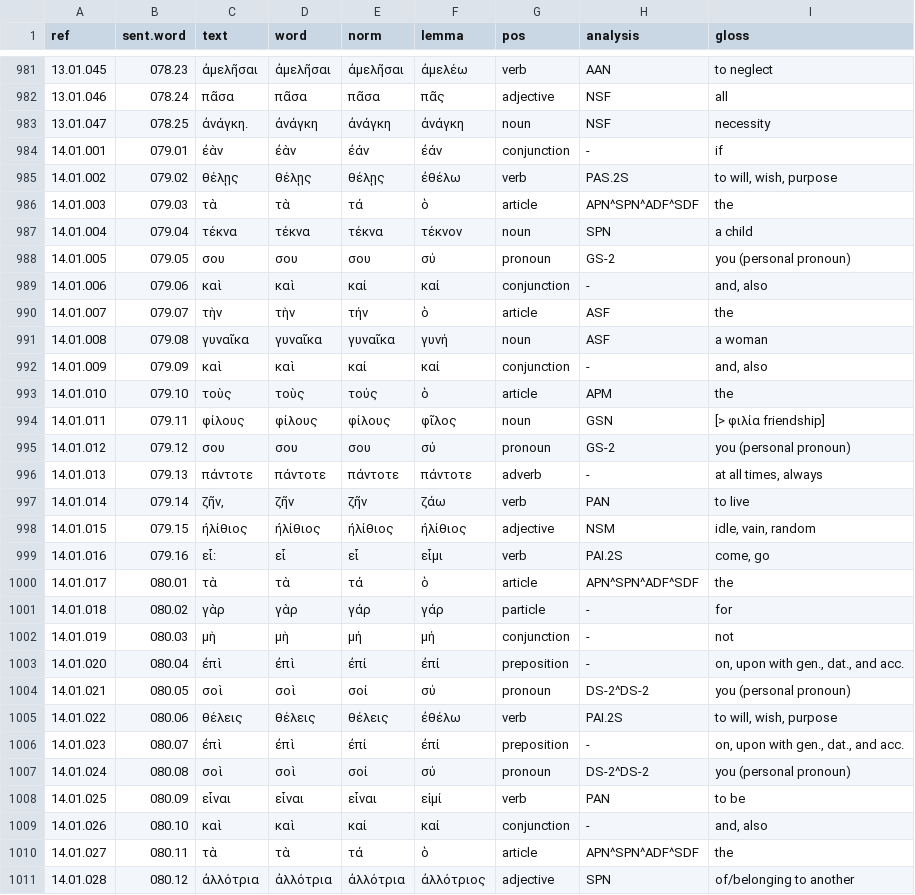
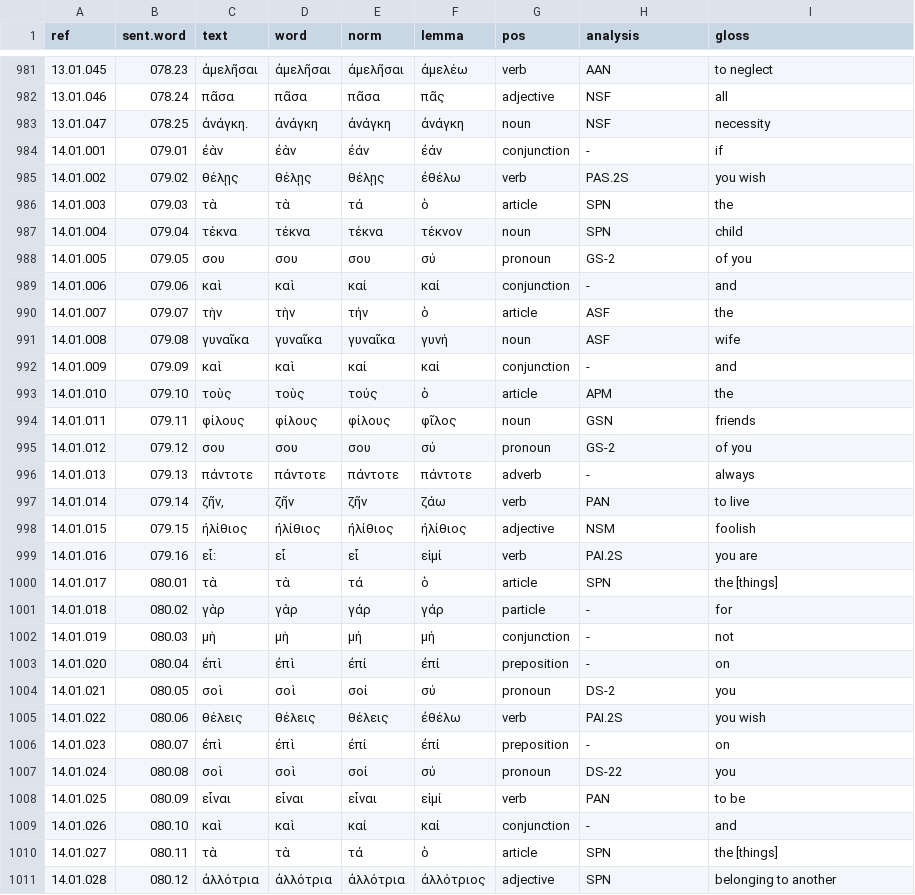
Before and after one commit to jtauber/enchiridion, a TSV file: analysis/tagged_glossed.tsv, drawn as a sheet; only a part is shown, gaps mark what is left out; the diff covers the shown part only.

Commit message:
curated analysis and glosses for Chapter 14

```diff
--- a/analysis/tagged_glossed.tsv
+++ b/analysis/tagged_glossed.tsv
@@ -984,28 +984,28 @@ ref	sent.word	text	word	norm	lemma	pos	analysis	gloss
 14.01.001	079.01	ἐὰν	ἐὰν	ἐάν	ἐάν	conjunction	-	if
-14.01.002	079.02	θέλῃς	θέλῃς	θέλῃς	ἐθέλω	verb	PAS.2S	to will, wish, purpose
-14.01.003	079.03	τὰ	τὰ	τά	ὁ	article	APN^SPN^ADF^SDF	the
-14.01.004	079.04	τέκνα	τέκνα	τέκνα	τέκνον	noun	SPN	a child
-14.01.005	079.05	σου	σου	σου	σύ	pronoun	GS-2	you (personal pronoun)
-14.01.006	079.06	καὶ	καὶ	καί	καί	conjunction	-	and, also
+14.01.002	079.02	θέλῃς	θέλῃς	θέλῃς	ἐθέλω	verb	PAS.2S	you wish
+14.01.003	079.03	τὰ	τὰ	τά	ὁ	article	SPN	the
+14.01.004	079.04	τέκνα	τέκνα	τέκνα	τέκνον	noun	SPN	child
+14.01.005	079.05	σου	σου	σου	σύ	pronoun	GS-2	of you
+14.01.006	079.06	καὶ	καὶ	καί	καί	conjunction	-	and
 14.01.007	079.07	τὴν	τὴν	τήν	ὁ	article	ASF	the
-14.01.008	079.08	γυναῖκα	γυναῖκα	γυναῖκα	γυνή	noun	ASF	a woman
-14.01.009	079.09	καὶ	καὶ	καί	καί	conjunction	-	and, also
+14.01.008	079.08	γυναῖκα	γυναῖκα	γυναῖκα	γυνή	noun	ASF	wife
+14.01.009	079.09	καὶ	καὶ	καί	καί	conjunction	-	and
 14.01.010	079.10	τοὺς	τοὺς	τούς	ὁ	article	APM	the
-14.01.011	079.11	φίλους	φίλους	φίλους	φῖλος	noun	GSN	[> φιλία friendship]
-14.01.012	079.12	σου	σου	σου	σύ	pronoun	GS-2	you (personal pronoun)
-14.01.013	079.13	πάντοτε	πάντοτε	πάντοτε	πάντοτε	adverb	-	at all times, always
+14.01.011	079.11	φίλους	φίλους	φίλους	φῖλος	noun	GSN	friends
+14.01.012	079.12	σου	σου	σου	σύ	pronoun	GS-2	of you
+14.01.013	079.13	πάντοτε	πάντοτε	πάντοτε	πάντοτε	adverb	-	always
 14.01.014	079.14	ζῆν,	ζῆν	ζῆν	ζάω	verb	PAN	to live
-14.01.015	079.15	ἠλίθιος	ἠλίθιος	ἠλίθιος	ἠλίθιος	adjective	NSM	idle, vain, random
-14.01.016	079.16	εἶ:	εἶ	εἶ	εἶμι	verb	PAI.2S	come, go
-14.01.017	080.01	τὰ	τὰ	τά	ὁ	article	APN^SPN^ADF^SDF	the
+14.01.015	079.15	ἠλίθιος	ἠλίθιος	ἠλίθιος	ἠλίθιος	adjective	NSM	foolish
+14.01.016	079.16	εἶ:	εἶ	εἶ	εἰμί	verb	PAI.2S	you are
+14.01.017	080.01	τὰ	τὰ	τά	ὁ	article	SPN	the [things]
 14.01.018	080.02	γὰρ	γὰρ	γάρ	γάρ	particle	-	for
 14.01.019	080.03	μὴ	μὴ	μή	μή	conjunction	-	not
-14.01.020	080.04	ἐπὶ	ἐπὶ	ἐπί	ἐπί	preposition	-	on, upon with gen., dat., and acc.
-14.01.021	080.05	σοὶ	σοὶ	σοί	σύ	pronoun	DS-2^DS-2	you (personal pronoun)
-14.01.022	080.06	θέλεις	θέλεις	θέλεις	ἐθέλω	verb	PAI.2S	to will, wish, purpose
-14.01.023	080.07	ἐπὶ	ἐπὶ	ἐπί	ἐπί	preposition	-	on, upon with gen., dat., and acc.
-14.01.024	080.08	σοὶ	σοὶ	σοί	σύ	pronoun	DS-2^DS-2	you (personal pronoun)
+14.01.020	080.04	ἐπὶ	ἐπὶ	ἐπί	ἐπί	preposition	-	on
+14.01.021	080.05	σοὶ	σοὶ	σοί	σύ	pronoun	DS-2	you
+14.01.022	080.06	θέλεις	θέλεις	θέλεις	ἐθέλω	verb	PAI.2S	you wish
+14.01.023	080.07	ἐπὶ	ἐπὶ	ἐπί	ἐπί	preposition	-	on
+14.01.024	080.08	σοὶ	σοὶ	σοί	σύ	pronoun	DS-22	you
 14.01.025	080.09	εἶναι	εἶναι	εἶναι	εἰμί	verb	PAN	to be
-14.01.026	080.10	καὶ	καὶ	καί	καί	conjunction	-	and, also
-14.01.027	080.11	τὰ	τὰ	τά	ὁ	article	APN^SPN^ADF^SDF	the
-14.01.028	080.12	ἀλλότρια	ἀλλότρια	ἀλλότρια	ἀλλότριος	adjective	SPN	of/belonging to another
+14.01.026	080.10	καὶ	καὶ	καί	καί	conjunction	-	and
+14.01.027	080.11	τὰ	τὰ	τά	ὁ	article	SPN	the [things]
+14.01.028	080.12	ἀλλότρια	ἀλλότρια	ἀλλότρια	ἀλλότριος	adjective	SPN	belonging to another
```
Also changed, not shown: 72 edited cells elsewhere in this file, analysis/tagged.tsv, 1 other file.
